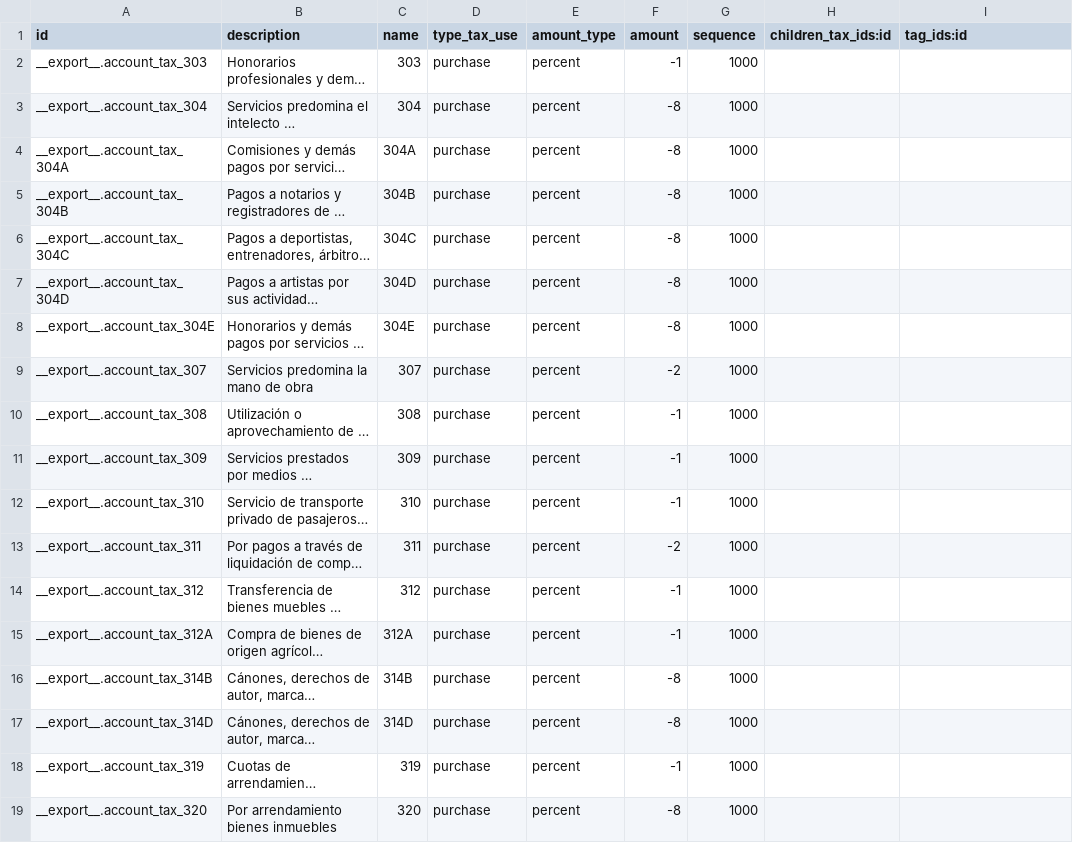
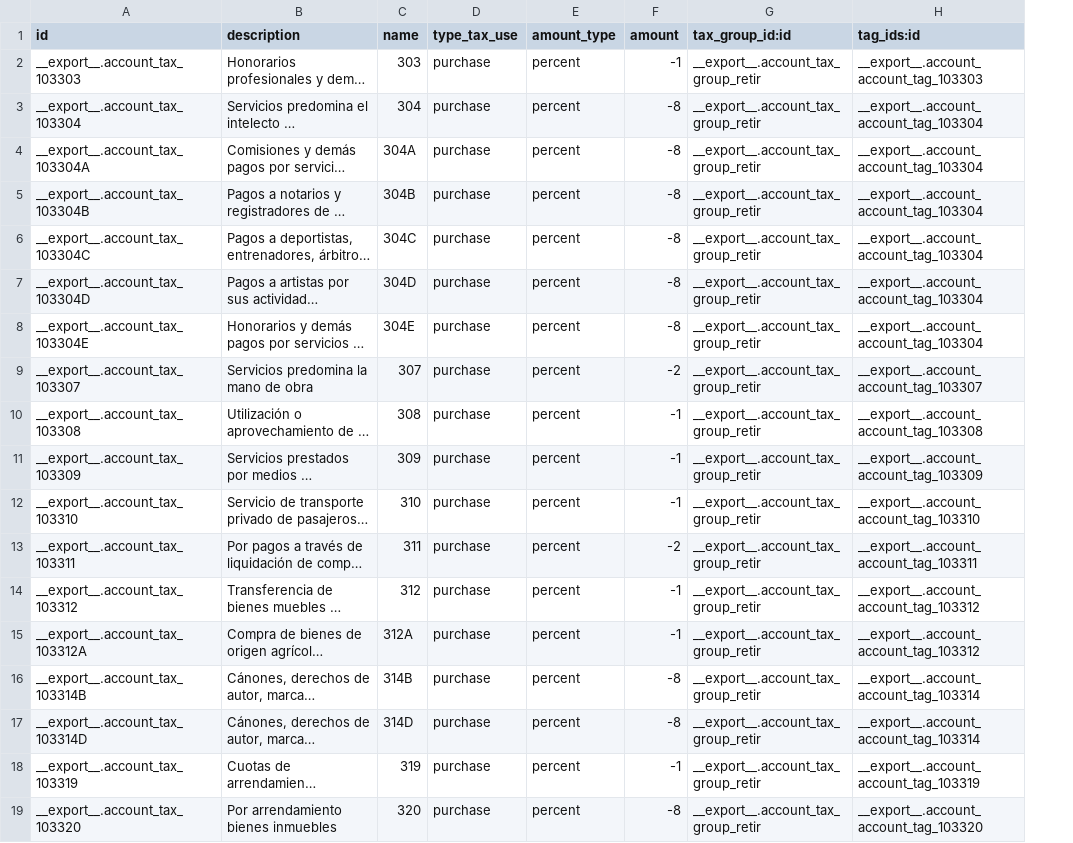
Before and after one commit to coodec/l10n_ec, a CSV file: l10n_ec_sri_16/data/103/account.tax.csv, drawn as a sheet; only a part is shown; long unchanged cells end in …; removed rows and columns are numbered as before the commit, all else as after; the diff covers the shown part only; the diff names each change by its address in the sheet, - before the commit and + after, or states it on an @@ line.

```diff
--- a/l10n_ec_sri_16/data/103/account.tax.csv
+++ b/l10n_ec_sri_16/data/103/account.tax.csv
-column G (sequence), rows 2-19: all 1000
-column H (children_tax_ids:id), empty
+column G (tax_group_id:id), rows 2-19: all __export__.account_tax_group_retir
-A2 (id): __export__.account_tax_303
+A2 (id): __export__.account_tax_103303
-H2 (tag_ids:id): (empty)
+H2 (tag_ids:id): __export__.account_account_tag_103303
-A3 (id): __export__.account_tax_304
+A3 (id): __export__.account_tax_103304
-H3:H8 (tag_ids:id): (empty)
+H3:H8 (tag_ids:id): __export__.account_account_tag_103304
-A4 (id): __export__.account_tax_304A
+A4 (id): __export__.account_tax_103304A
-A5 (id): __export__.account_tax_304B
+A5 (id): __export__.account_tax_103304B
-A6 (id): __export__.account_tax_304C
+A6 (id): __export__.account_tax_103304C
-A7 (id): __export__.account_tax_304D
+A7 (id): __export__.account_tax_103304D
-A8 (id): __export__.account_tax_304E
+A8 (id): __export__.account_tax_103304E
-A9 (id): __export__.account_tax_307
+A9 (id): __export__.account_tax_103307
-H9 (tag_ids:id): (empty)
+H9 (tag_ids:id): __export__.account_account_tag_103307
-A10 (id): __export__.account_tax_308
+A10 (id): __export__.account_tax_103308
-H10 (tag_ids:id): (empty)
+H10 (tag_ids:id): __export__.account_account_tag_103308
-A11 (id): __export__.account_tax_309
+A11 (id): __export__.account_tax_103309
-H11 (tag_ids:id): (empty)
+H11 (tag_ids:id): __export__.account_account_tag_103309
-A12 (id): __export__.account_tax_310
+A12 (id): __export__.account_tax_103310
-H12 (tag_ids:id): (empty)
+H12 (tag_ids:id): __export__.account_account_tag_103310
-A13 (id): __export__.account_tax_311
+A13 (id): __export__.account_tax_103311
-H13 (tag_ids:id): (empty)
+H13 (tag_ids:id): __export__.account_account_tag_103311
-A14 (id): __export__.account_tax_312
+A14 (id): __export__.account_tax_103312
-H14:H15 (tag_ids:id): (empty)
+H14:H15 (tag_ids:id): __export__.account_account_tag_103312
-A15 (id): __export__.account_tax_312A
+A15 (id): __export__.account_tax_103312A
-A16 (id): __export__.account_tax_314B
+A16 (id): __export__.account_tax_103314B
-H16:H17 (tag_ids:id): (empty)
+H16:H17 (tag_ids:id): __export__.account_account_tag_103314
-A17 (id): __export__.account_tax_314D
+A17 (id): __export__.account_tax_103314D
-A18 (id): __export__.account_tax_319
+A18 (id): __export__.account_tax_103319
-H18 (tag_ids:id): (empty)
+H18 (tag_ids:id): __export__.account_account_tag_103319
-A19 (id): __export__.account_tax_320
+A19 (id): __export__.account_tax_103320
-H19 (tag_ids:id): (empty)
+H19 (tag_ids:id): __export__.account_account_tag_103320
```
Also changed, not shown: 15 edited cells elsewhere in this file, l10n_ec_sri_16/data/104/account.account.tag.csv, 9 other files.
